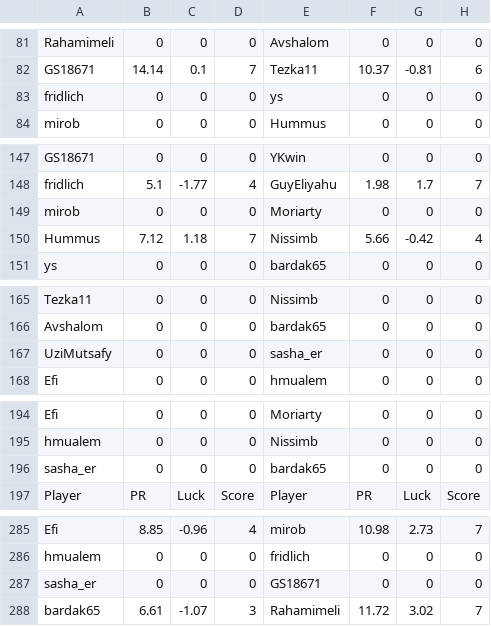
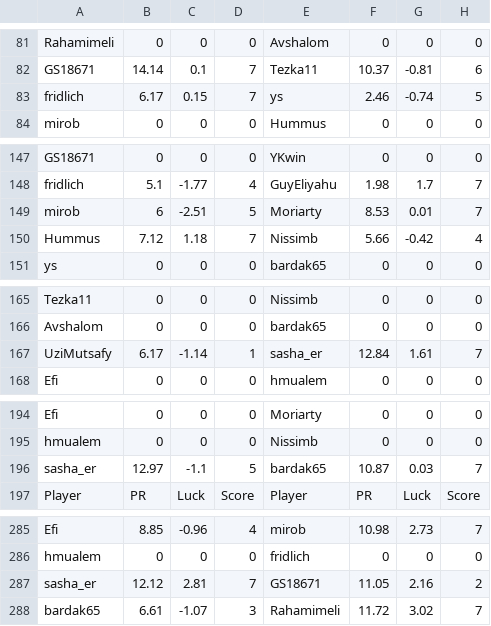
Before and after one commit to guyeli31/Shabi-Israel, a CSV file: leagues/Shabi Israel February 2026/leaguedata.csv, drawn as a sheet; only a part is shown, gaps mark what is left out; removed rows and columns are numbered as before the commit, all else as after; the diff covers the shown part only; the diff names each change by its address in the sheet, - before the commit and + after, or states it on an @@ line.

Commit message:
Auto-update leagues

```diff
--- a/leagues/Shabi Israel February 2026/leaguedata.csv
+++ b/leagues/Shabi Israel February 2026/leaguedata.csv
-row 83: fridlich | 0 | 0 | 0 | ys | 0 | 0 | 0
+row 83: fridlich | 6.17 | 0.15 | 7 | ys | 2.46 | -0.74 | 5
-row 149: mirob | 0 | 0 | 0 | Moriarty | 0 | 0 | 0
+row 149: mirob | 6 | -2.51 | 5 | Moriarty | 8.53 | 0.01 | 7
-row 167: UziMutsafy | 0 | 0 | 0 | sasha_er | 0 | 0 | 0
+row 167: UziMutsafy | 6.17 | -1.14 | 1 | sasha_er | 12.84 | 1.61 | 7
-row 196: sasha_er | 0 | 0 | 0 | bardak65 | 0 | 0 | 0
+row 196: sasha_er | 12.97 | -1.1 | 5 | bardak65 | 10.87 | 0.03 | 7
-row 287: sasha_er | 0 | 0 | 0 | GS18671 | 0 | 0 | 0
+row 287: sasha_er | 12.12 | 2.81 | 7 | GS18671 | 11.05 | 2.16 | 2
```
Also changed, not shown: 5 edited cells elsewhere in this file, 16 other files.
